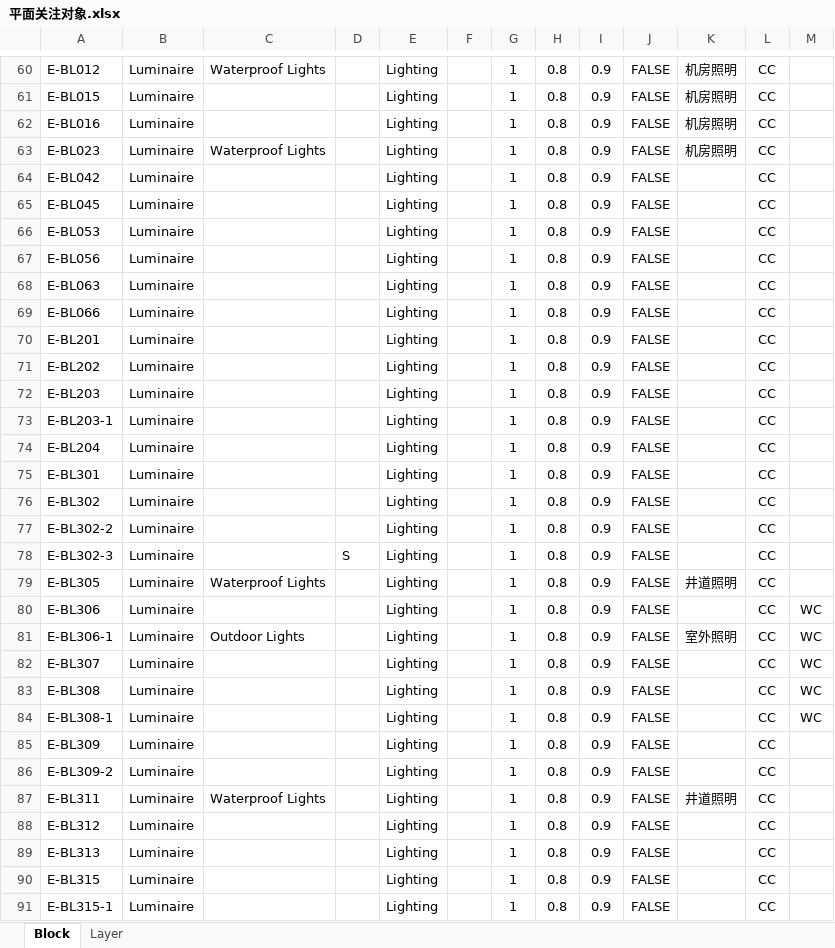
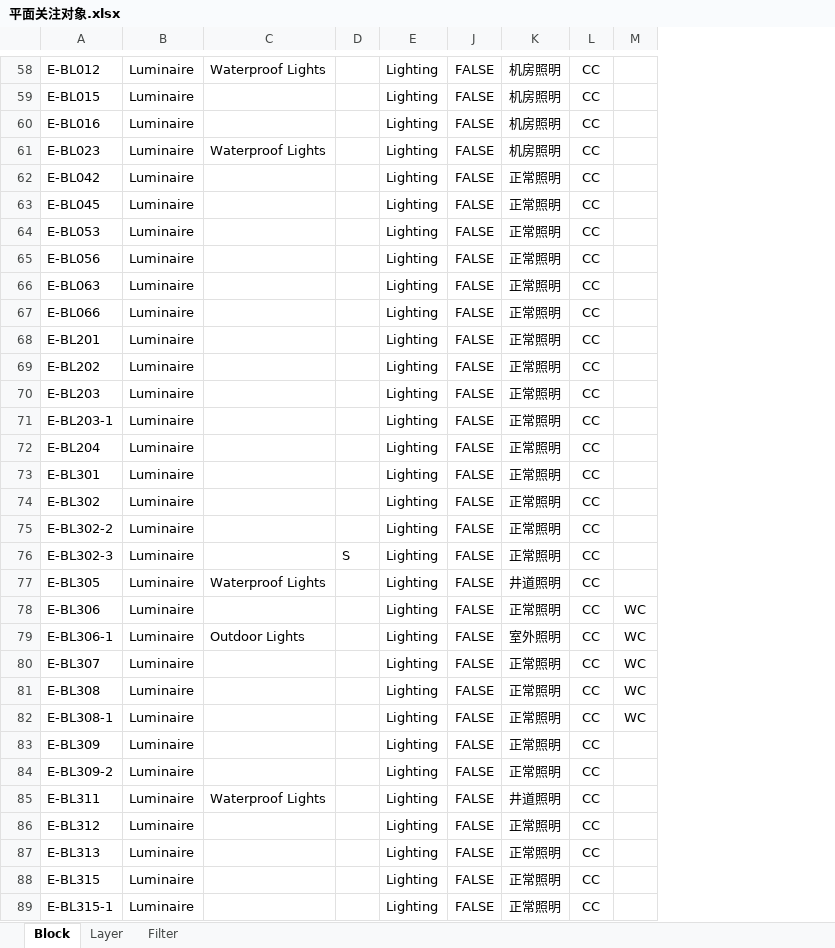
Before and after one commit to SBESIRC/ThMEPEngine, an Excel workbook: AutoLoader/Contents/Support/平面关注对象.xlsx, sheet Block, drawn as a sheet; only a part is shown, gaps mark what is left out; values as stored, in another font and other column widths than the file's, no borders; removed rows and columns are numbered as before the commit, all else as after; the diff covers the shown part only; the diff names each change by its address in the sheet, - before the commit and + after, or states it on an @@ line.

```diff
--- a/AutoLoader/Contents/Support/平面关注对象.xlsx (sheet Block)
+++ b/AutoLoader/Contents/Support/平面关注对象.xlsx (sheet Block)
+sheet tab: Filter
@@ column F hidden, empty @@
@@ column G hidden, rows 60-91: all 1 @@
@@ column H hidden, rows 60-91: all 0.8 @@
@@ column I hidden, rows 60-91: all 0.9 @@
-K62:K76: (empty)
+K62:K76: 正常照明
-K78: (empty)
+K78: 正常照明
-K80:K84: (empty)
+K80:K84: 正常照明
-K86:K89: (empty)
+K86:K89: 正常照明
```
Also changed, not shown: 2 removed rows and 122 edited cells elsewhere in this sheet, 8 other files.
